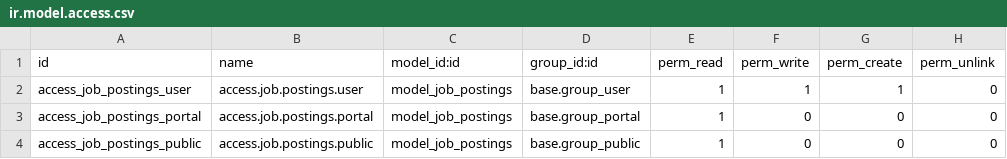
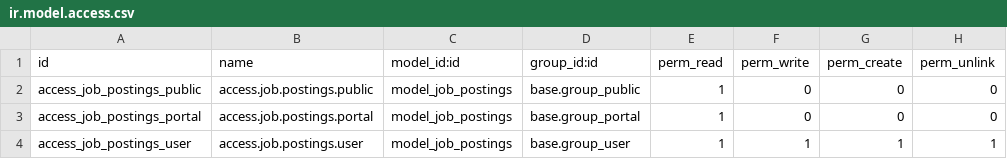
Before and after one commit to prekshapatil12/ats, a CSV file: custom_job/security/ir.model.access.csv, drawn as a sheet.

```diff
--- a/custom_job/security/ir.model.access.csv
+++ b/custom_job/security/ir.model.access.csv
@@ -1,4 +1,4 @@
 id,name,model_id:id,group_id:id,perm_read,perm_write,perm_create,perm_unlink
-access_job_postings_user,access.job.postings.user,model_job_postings,base.group_user,1,1,1,0
+access_job_postings_public,access.job.postings.public,model_job_postings,base.group_public,1,0,0,0
 access_job_postings_portal,access.job.postings.portal,model_job_postings,base.group_portal,1,0,0,0
-access_job_postings_public,access.job.postings.public,model_job_postings,base.group_public,1,0,0,0
+access_job_postings_user,access.job.postings.user,model_job_postings,base.group_user,1,1,1,1
```
Also changed, not shown: 2 other files.
